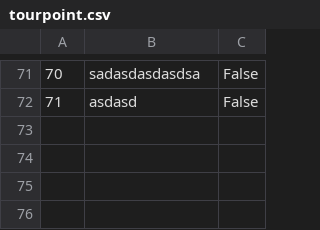
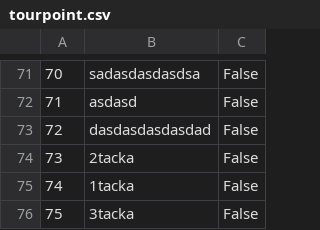
Before and after one commit to lazarristic023/SIMS_GroupD, a CSV file: Project/Project/Resources/Data/tourpoint.csv, drawn as a sheet; only a part is shown, gaps mark what is left out; the diff names each change by its address in the sheet, - before the commit and + after, or states it on an @@ line.

```diff
--- a/Project/Project/Resources/Data/tourpoint.csv
+++ b/Project/Project/Resources/Data/tourpoint.csv
+row 73: 72 | dasdasdasdasdad | False
+row 74: 73 | 2tacka | False
+row 75: 74 | 1tacka | False
+row 76: 75 | 3tacka | False
```
Also changed, not shown: Project/Project/Resources/Data/appointment.csv, Project/Project/Resources/Data/tourpointslist.csv, 21 other files.
